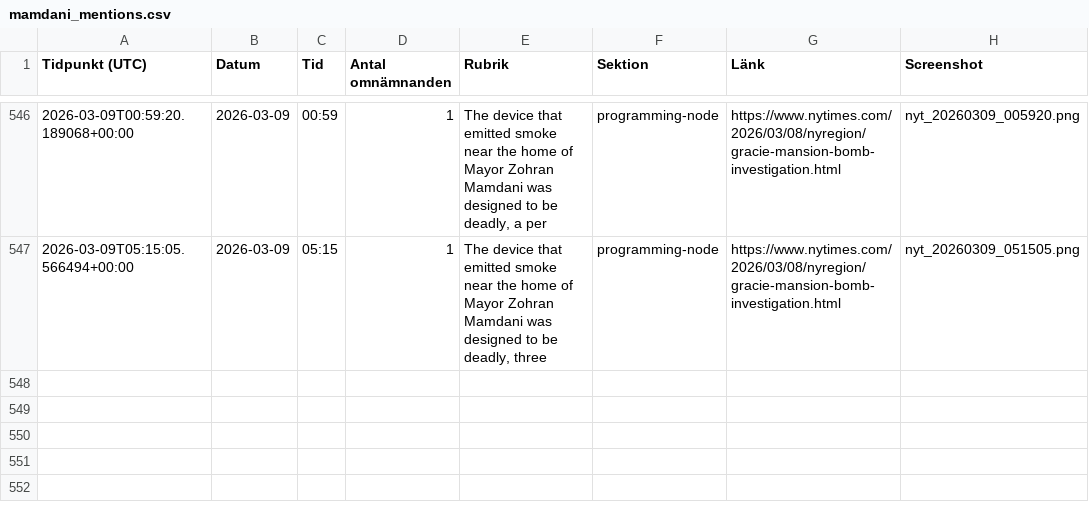
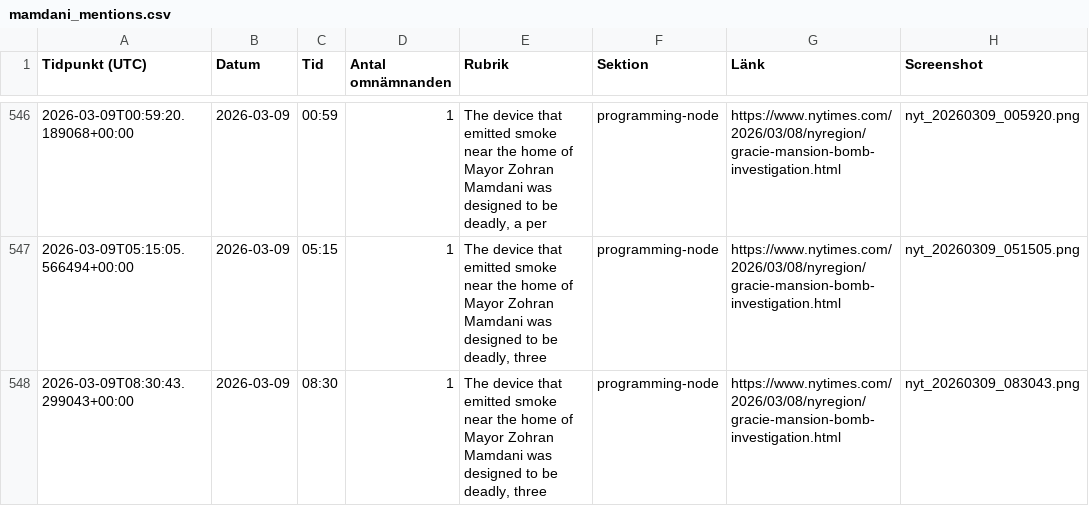
Before and after one commit to rikardlinde/nyt-mamdani-tracker, a CSV file: data/mamdani_mentions.csv, drawn as a sheet; only a part is shown, gaps mark what is left out.

```diff
--- a/data/mamdani_mentions.csv
+++ b/data/mamdani_mentions.csv
@@ -547 +547,2 @@ Tidpunkt (UTC),Datum,Tid,Antal omnämnanden,Rubrik,Sektion,Länk,Screenshot
 2026-03-09T05:15:05.566494+00:00,2026-03-09,05:15,1,"The device that emitted smoke near the home of Mayor Zohran Mamdani was designed to be deadly, three",programming-node,https://www.nytimes.com/2026/03/08/nyregion/gracie-mansion-bomb-investigation.html,nyt_20260309_051505.png
+2026-03-09T08:30:43.299043+00:00,2026-03-09,08:30,1,"The device that emitted smoke near the home of Mayor Zohran Mamdani was designed to be deadly, three",programming-node,https://www.nytimes.com/2026/03/08/nyregion/gracie-mansion-bomb-investigation.html,nyt_20260309_083043.png
```
Also changed, not shown: 2 other files.
